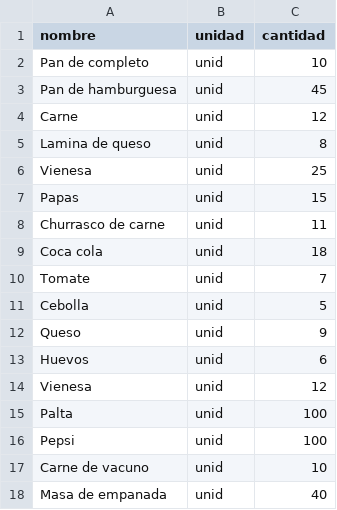
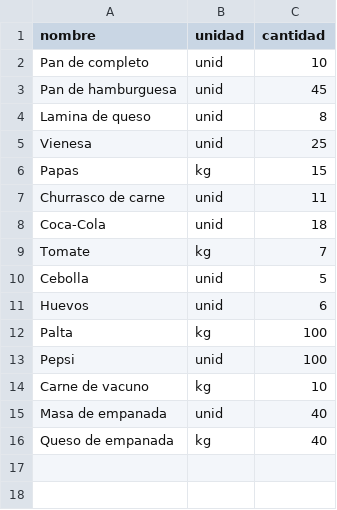
Before and after one commit to nicoo-castillo/restaurant-system, a CSV file: data/ingredientes_menu.csv, drawn as a sheet.

```diff
--- a/data/ingredientes_menu.csv
+++ b/data/ingredientes_menu.csv
@@ -3,16 +3,14 @@ Pan de completo,unid,10
 Pan de hamburguesa,unid,45
-Carne,unid,12
 Lamina de queso,unid,8
 Vienesa,unid,25
-Papas,unid,15
+Papas,kg,15
 Churrasco de carne,unid,11
-Coca cola,unid,18
-Tomate,unid,7
+Coca-Cola,unid,18
+Tomate,kg,7
 Cebolla,unid,5
-Queso,unid,9
 Huevos,unid,6
-Vienesa,unid,12
-Palta,unid,100
+Palta,kg,100
 Pepsi,unid,100
-Carne de vacuno,unid,10
+Carne de vacuno,kg,10
 Masa de empanada,unid,40
+Queso de empanada,kg,40
```
Also changed, not shown: 4 other files.
